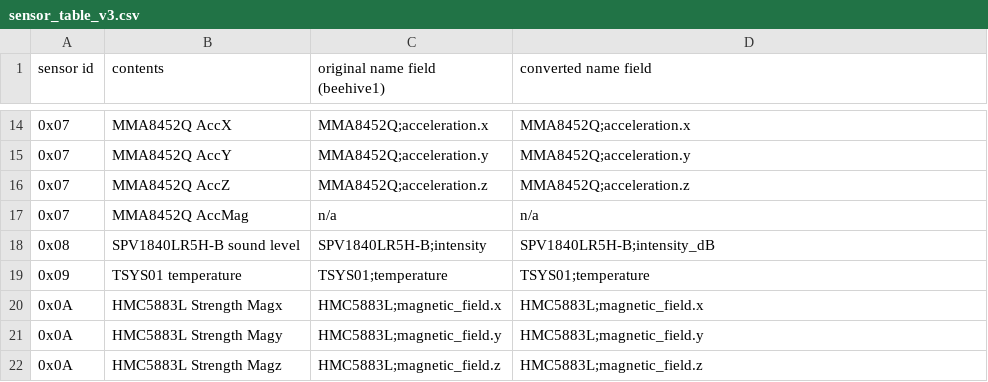
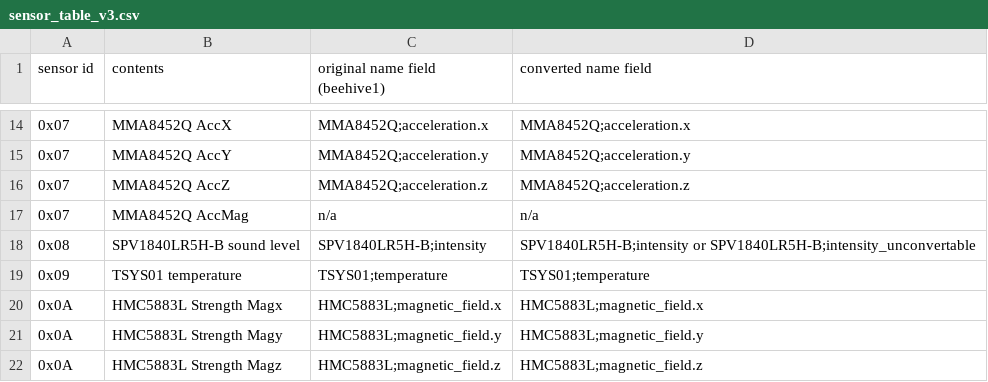
Before and after one commit to waggle-sensor/sensors, a CSV file: sensor_table_v3.csv, drawn as a sheet; only a part is shown, gaps mark what is left out.

Commit message:
Update sensor_table_v3.csv

```diff
--- a/sensor_table_v3.csv
+++ b/sensor_table_v3.csv
@@ -17,3 +17,3 @@ sensor id,contents,original name field (beehive1),converted name field
 0x07,MMA8452Q AccMag,n/a,n/a
-0x08,SPV1840LR5H-B sound level,SPV1840LR5H-B;intensity,SPV1840LR5H-B;intensity_dB
+0x08,SPV1840LR5H-B sound level,SPV1840LR5H-B;intensity,SPV1840LR5H-B;intensity or SPV1840LR5H-B;intensity_unconvertable
 0x09,TSYS01 temperature,TSYS01;temperature,TSYS01;temperature
```
